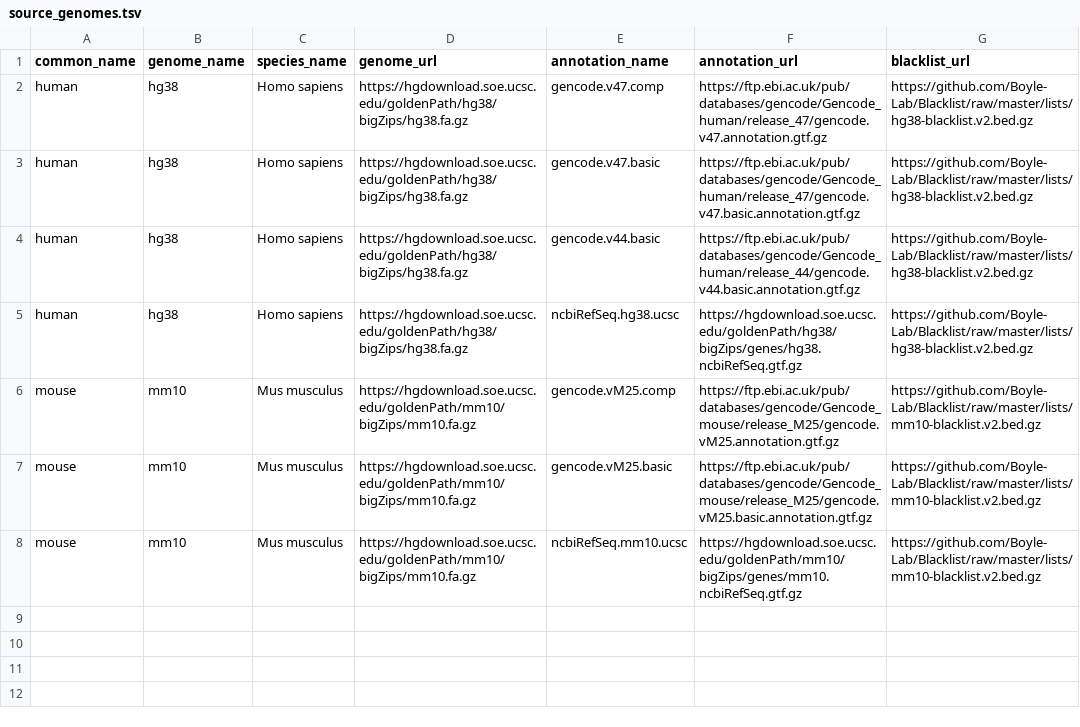
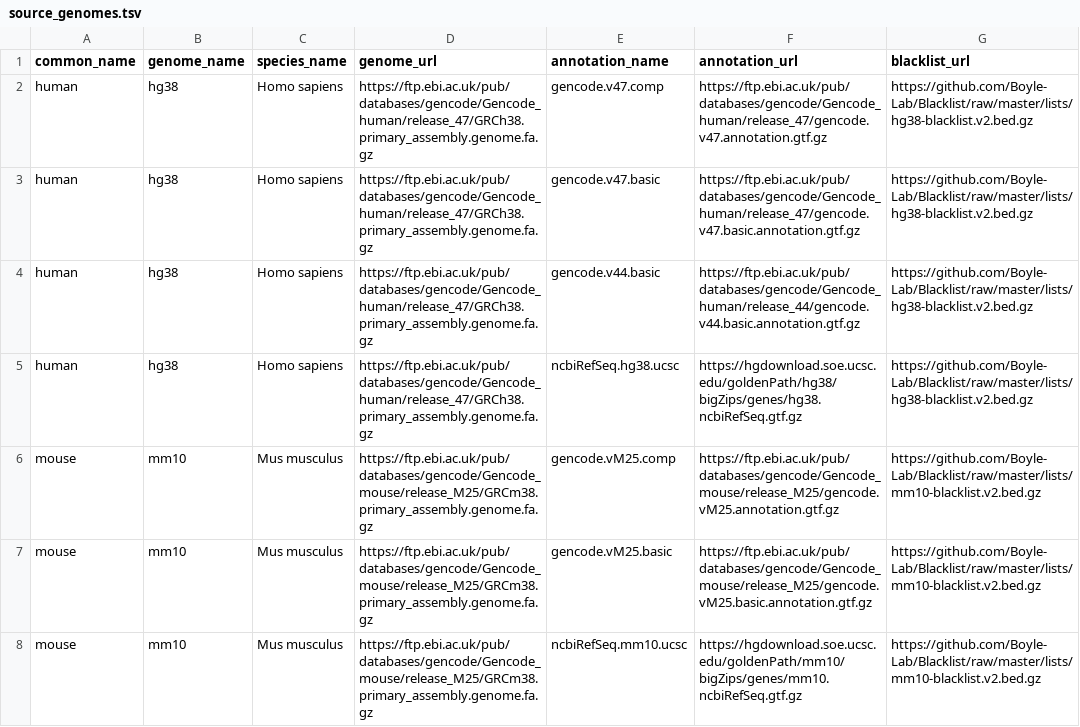
Before and after one commit to pfenninglab/custom_ArchR_genomes_and_annotations, a TSV file: config/source_genomes.tsv, drawn as a sheet.

```diff
--- a/config/source_genomes.tsv
+++ b/config/source_genomes.tsv
@@ -1,8 +1,8 @@
 common_name	genome_name	species_name	genome_url	annotation_name	annotation_url	blacklist_url
-human	hg38	Homo sapiens	https://hgdownload.soe.ucsc.edu/goldenPath/hg38/bigZips/hg38.fa.gz	gencode.v47.comp	https://ftp.ebi.ac.uk/pub/databases/gencode/Gencode_human/release_47/gencode.v47.annotation.gtf.gz	https://github.com/Boyle-Lab/Blacklist/raw/master/lists/hg38-blacklist.v2.bed.gz
-human	hg38	Homo sapiens	https://hgdownload.soe.ucsc.edu/goldenPath/hg38/bigZips/hg38.fa.gz	gencode.v47.basic	https://ftp.ebi.ac.uk/pub/databases/gencode/Gencode_human/release_47/gencode.v47.basic.annotation.gtf.gz	https://github.com/Boyle-Lab/Blacklist/raw/master/lists/hg38-blacklist.v2.bed.gz
-human	hg38	Homo sapiens	https://hgdownload.soe.ucsc.edu/goldenPath/hg38/bigZips/hg38.fa.gz	gencode.v44.basic	https://ftp.ebi.ac.uk/pub/databases/gencode/Gencode_human/release_44/gencode.v44.basic.annotation.gtf.gz	https://github.com/Boyle-Lab/Blacklist/raw/master/lists/hg38-blacklist.v2.bed.gz
-human	hg38	Homo sapiens	https://hgdownload.soe.ucsc.edu/goldenPath/hg38/bigZips/hg38.fa.gz	ncbiRefSeq.hg38.ucsc	https://hgdownload.soe.ucsc.edu/goldenPath/hg38/bigZips/genes/hg38.ncbiRefSeq.gtf.gz	https://github.com/Boyle-Lab/Blacklist/raw/master/lists/hg38-blacklist.v2.bed.gz
-mouse	mm10	Mus musculus	https://hgdownload.soe.ucsc.edu/goldenPath/mm10/bigZips/mm10.fa.gz	gencode.vM25.comp	https://ftp.ebi.ac.uk/pub/databases/gencode/Gencode_mouse/release_M25/gencode.vM25.annotation.gtf.gz	https://github.com/Boyle-Lab/Blacklist/raw/master/lists/mm10-blacklist.v2.bed.gz
-mouse	mm10	Mus musculus	https://hgdownload.soe.ucsc.edu/goldenPath/mm10/bigZips/mm10.fa.gz	gencode.vM25.basic	https://ftp.ebi.ac.uk/pub/databases/gencode/Gencode_mouse/release_M25/gencode.vM25.basic.annotation.gtf.gz	https://github.com/Boyle-Lab/Blacklist/raw/master/lists/mm10-blacklist.v2.bed.gz
-mouse	mm10	Mus musculus	https://hgdownload.soe.ucsc.edu/goldenPath/mm10/bigZips/mm10.fa.gz	ncbiRefSeq.mm10.ucsc	https://hgdownload.soe.ucsc.edu/goldenPath/mm10/bigZips/genes/mm10.ncbiRefSeq.gtf.gz	https://github.com/Boyle-Lab/Blacklist/raw/master/lists/mm10-blacklist.v2.bed.gz
+human	hg38	Homo sapiens	https://ftp.ebi.ac.uk/pub/databases/gencode/Gencode_human/release_47/GRCh38.primary_assembly.genome.fa.gz	gencode.v47.comp	https://ftp.ebi.ac.uk/pub/databases/gencode/Gencode_human/release_47/gencode.v47.annotation.gtf.gz	https://github.com/Boyle-Lab/Blacklist/raw/master/lists/hg38-blacklist.v2.bed.gz
+human	hg38	Homo sapiens	https://ftp.ebi.ac.uk/pub/databases/gencode/Gencode_human/release_47/GRCh38.primary_assembly.genome.fa.gz	gencode.v47.basic	https://ftp.ebi.ac.uk/pub/databases/gencode/Gencode_human/release_47/gencode.v47.basic.annotation.gtf.gz	https://github.com/Boyle-Lab/Blacklist/raw/master/lists/hg38-blacklist.v2.bed.gz
+human	hg38	Homo sapiens	https://ftp.ebi.ac.uk/pub/databases/gencode/Gencode_human/release_47/GRCh38.primary_assembly.genome.fa.gz	gencode.v44.basic	https://ftp.ebi.ac.uk/pub/databases/gencode/Gencode_human/release_44/gencode.v44.basic.annotation.gtf.gz	https://github.com/Boyle-Lab/Blacklist/raw/master/lists/hg38-blacklist.v2.bed.gz
+human	hg38	Homo sapiens	https://ftp.ebi.ac.uk/pub/databases/gencode/Gencode_human/release_47/GRCh38.primary_assembly.genome.fa.gz	ncbiRefSeq.hg38.ucsc	https://hgdownload.soe.ucsc.edu/goldenPath/hg38/bigZips/genes/hg38.ncbiRefSeq.gtf.gz	https://github.com/Boyle-Lab/Blacklist/raw/master/lists/hg38-blacklist.v2.bed.gz
+mouse	mm10	Mus musculus	https://ftp.ebi.ac.uk/pub/databases/gencode/Gencode_mouse/release_M25/GRCm38.primary_assembly.genome.fa.gz	gencode.vM25.comp	https://ftp.ebi.ac.uk/pub/databases/gencode/Gencode_mouse/release_M25/gencode.vM25.annotation.gtf.gz	https://github.com/Boyle-Lab/Blacklist/raw/master/lists/mm10-blacklist.v2.bed.gz
+mouse	mm10	Mus musculus	https://ftp.ebi.ac.uk/pub/databases/gencode/Gencode_mouse/release_M25/GRCm38.primary_assembly.genome.fa.gz	gencode.vM25.basic	https://ftp.ebi.ac.uk/pub/databases/gencode/Gencode_mouse/release_M25/gencode.vM25.basic.annotation.gtf.gz	https://github.com/Boyle-Lab/Blacklist/raw/master/lists/mm10-blacklist.v2.bed.gz
+mouse	mm10	Mus musculus	https://ftp.ebi.ac.uk/pub/databases/gencode/Gencode_mouse/release_M25/GRCm38.primary_assembly.genome.fa.gz	ncbiRefSeq.mm10.ucsc	https://hgdownload.soe.ucsc.edu/goldenPath/mm10/bigZips/genes/mm10.ncbiRefSeq.gtf.gz	https://github.com/Boyle-Lab/Blacklist/raw/master/lists/mm10-blacklist.v2.bed.gz
```
Also changed, not shown: config/target_genomes.tsv.
